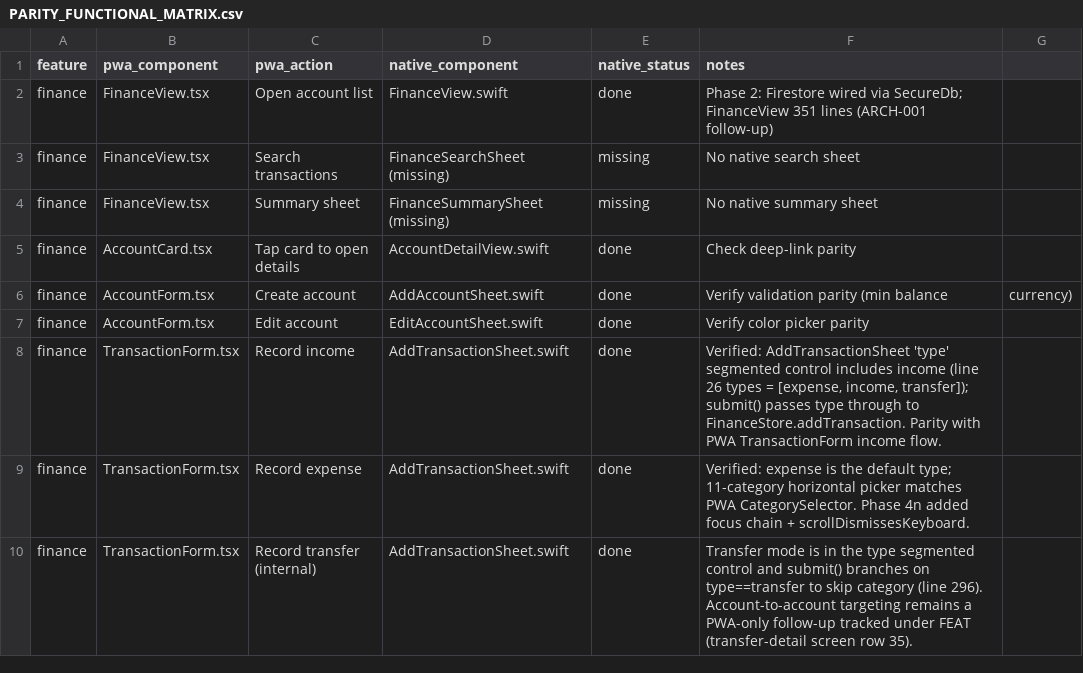
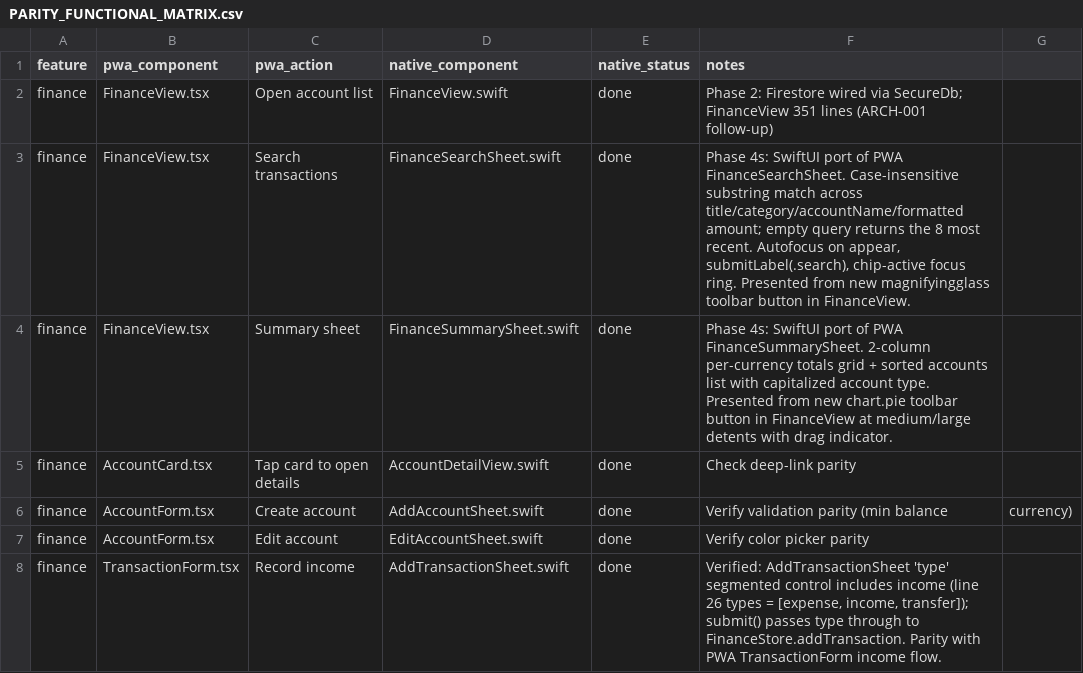
Before and after one commit to Adedamola-Aina/AnchorOS, a CSV file: docs/PARITY_FUNCTIONAL_MATRIX.csv, drawn as a sheet; only a part is shown; the shorter side is filled out with more unchanged rows.

Commit message:
feat(ios): fIN-028 parity phase 4s — FinanceSearchSheet + FinanceSummarySheet ported
Two new Finance sheets mounted on FinanceView's leading toolbar: magnifyingglass → search, chart.pie → summary.

FinanceSummarySheet.swift (102 lines) ports PWA FinanceSummarySheet.tsx:

- 2-column LazyVGrid of per-currency totals with 18pt rounded cards and AnchorPalette.chip background.

- '\(n) active accounts' count + balance-descending sorted account list.

- Account rows show name + capitalized type + formatted balance; tap dismisses the sheet (navigation wiring is a follow-up).

- Presented at .medium/.large detents with drag indicator for parity with iOS sheet UX.

FinanceSearchSheet.swift (133 lines) ports PWA FinanceSearchSheet.tsx:

- Case-insensitive substring search across title/category/accountName/formattedAmount — identical to PWA normalizeValue + haystack.some.

- Empty query returns the 8 most recent transactions sorted by date desc.

- Search field uses @FocusState + submitLabel(.search) + autocorrectionDisabled + textInputAutocapitalization(.never).

- Focused state tweens chip-active stroke for parity with PWA focus:border-slate-400.

- Empty-state card uses dashed stroke.

- onAppear autofocus closes interaction-matrix row 46.

- Clear button (xmark.circle.fill) when query non-empty.

FinanceView wiring: two new toolbar leading buttons + two .sheet presentations with detents + dragIndicator. No change to existing add-transaction / add-account / edit flows.

Matrix flips:

- PARITY_FUNCTIONAL row 3 (Search transactions): missing → done

- PARITY_FUNCTIONAL row 4 (Summary sheet): missing → done

- PARITY_INTERACTION row 29 (FinanceSearchSheet open via search icon): missing → done

- PARITY_INTERACTION row 46 (autofocus first field): partial → done

File sizes: Summary 102, Search 133 (both ARCH-001 ok); FinanceView 400 lines (pre-existing overage).

```diff
--- a/docs/PARITY_FUNCTIONAL_MATRIX.csv
+++ b/docs/PARITY_FUNCTIONAL_MATRIX.csv
@@ -2,4 +2,4 @@ feature,pwa_component,pwa_action,native_component,native_status,notes
 finance,FinanceView.tsx,Open account list,FinanceView.swift,done,Phase 2: Firestore wired via SecureDb; FinanceView 351 lines (ARCH-001 follow-up)
-finance,FinanceView.tsx,Search transactions,FinanceSearchSheet (missing),missing,No native search sheet
-finance,FinanceView.tsx,Summary sheet,FinanceSummarySheet (missing),missing,No native summary sheet
+finance,FinanceView.tsx,Search transactions,FinanceSearchSheet.swift,done,"Phase 4s: SwiftUI port of PWA FinanceSearchSheet. Case-insensitive substring match across title/category/accountName/formatted amount; empty query returns the 8 most recent. Autofocus on appear, submitLabel(.search), chip-active focus ring. Presented from new magnifyingglass toolbar button in FinanceView."
+finance,FinanceView.tsx,Summary sheet,FinanceSummarySheet.swift,done,"Phase 4s: SwiftUI port of PWA FinanceSummarySheet. 2-column per-currency totals grid + sorted accounts list with capitalized account type. Presented from new chart.pie toolbar button in FinanceView at medium/large detents with drag indicator."
 finance,AccountCard.tsx,Tap card to open details,AccountDetailView.swift,done,Check deep-link parity
```
Also changed, not shown: docs/PARITY_INTERACTION_MATRIX.csv, 3 other files.
